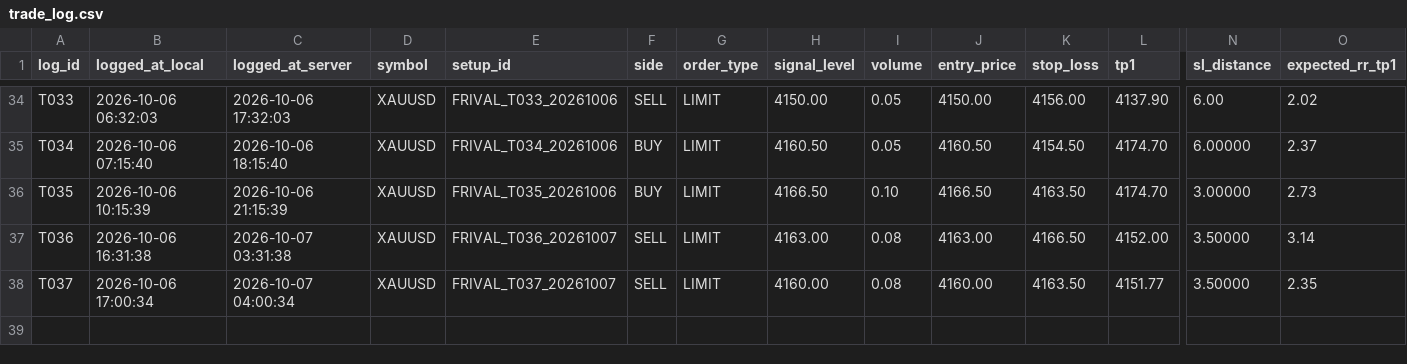
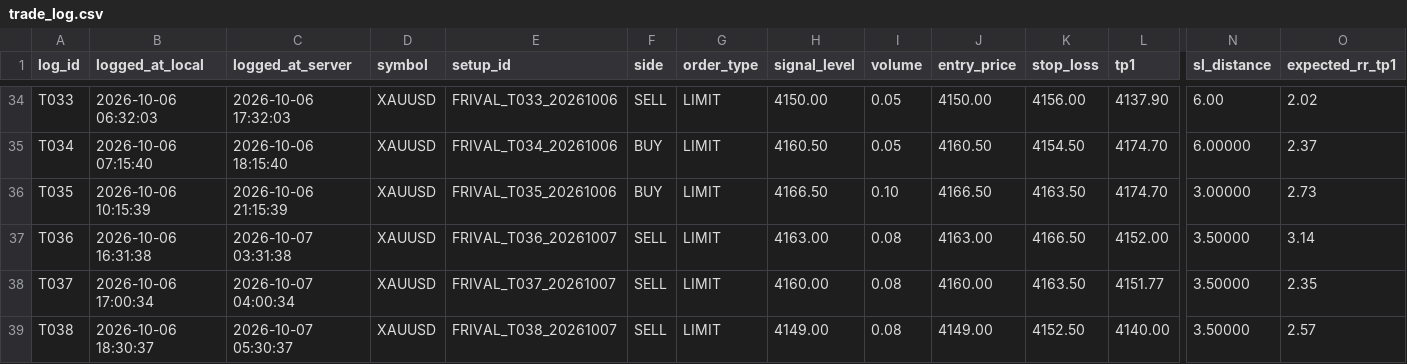
Before and after one commit to dfsosa83/fx-prival, a CSV file: frival/trade_log.csv, drawn as a sheet; only a part is shown, gaps mark what is left out; rows hold the shown columns only; the diff names each change by its address in the sheet, - before the commit and + after, or states it on an @@ line.

```diff
--- a/frival/trade_log.csv
+++ b/frival/trade_log.csv
+row 39: T038 | 2026-10-06 18:30:37 | 2026-10-07 05:30:37 | XAUUSD | FRIVAL_T038_20261007 | SELL | LIMIT | 4149.00 | 0.08 | 4149.00 | 4152.50 | 4140.00 | 3.50000 | 2.57
```
Also changed, not shown: 11 other files.
